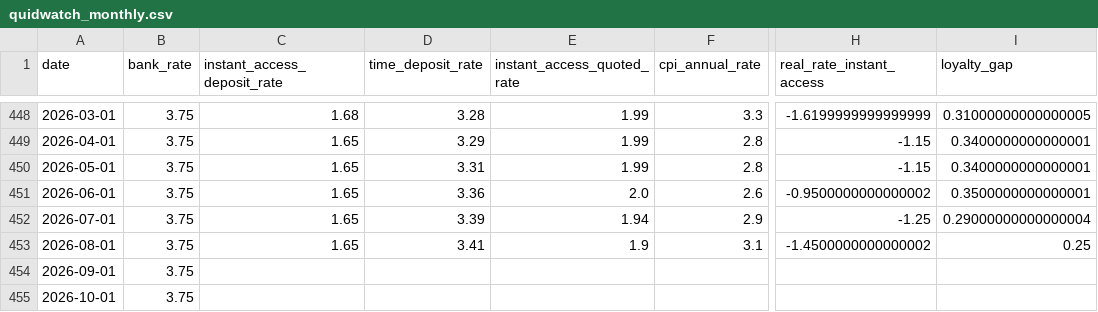
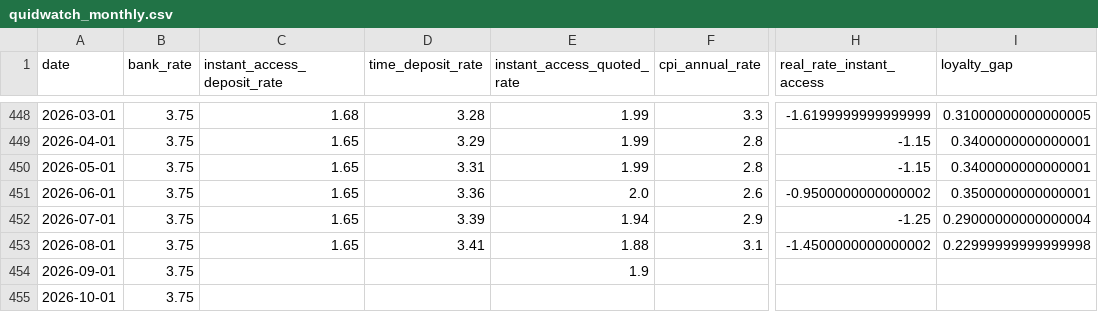
Before and after one commit to So017/quidwatch, a CSV file: data/processed/quidwatch_monthly.csv, drawn as a sheet; only a part is shown, gaps mark what is left out; the diff names each change by its address in the sheet, - before the commit and + after, or states it on an @@ line.

```diff
--- a/data/processed/quidwatch_monthly.csv
+++ b/data/processed/quidwatch_monthly.csv
-E453 (instant_access_quoted_rate): 1.9
+E453 (instant_access_quoted_rate): 1.88
-I453 (loyalty_gap): 0.25
+I453 (loyalty_gap): 0.22999999999999998
-E454 (instant_access_quoted_rate): (empty)
+E454 (instant_access_quoted_rate): 1.9
```
Also changed, not shown: data/raw/boe_raw.csv, 2 other files.
